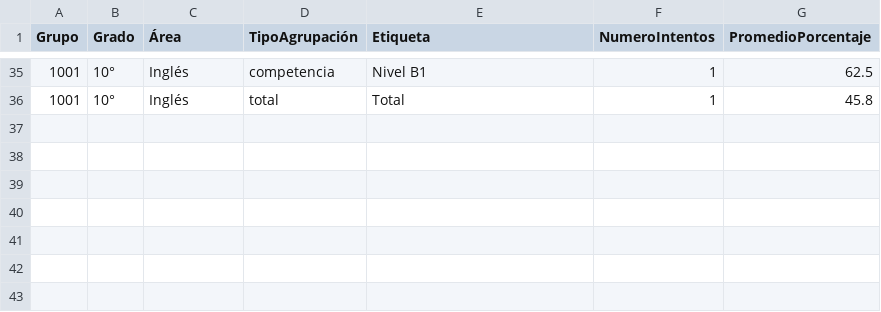
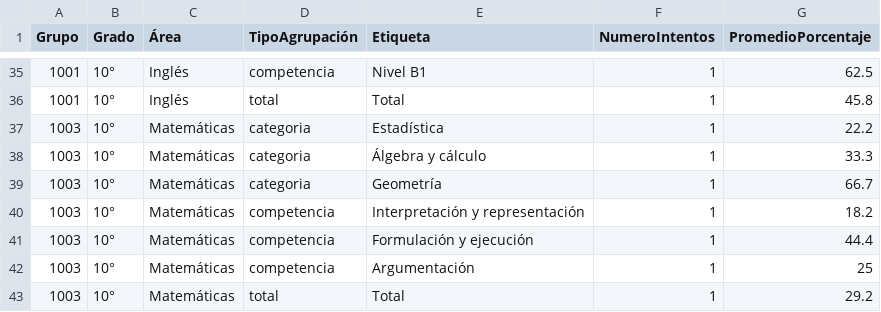
Before and after one commit to LLerzy/portal-slg, a CSV file: dashboard-artefactos/comparativoartefactos.csv, drawn as a sheet; only a part is shown, gaps mark what is left out.

Commit message:
Actualización automática comparativo artefactos — 2026-08-17T19:03:49.514Z

```diff
--- a/dashboard-artefactos/comparativoartefactos.csv
+++ b/dashboard-artefactos/comparativoartefactos.csv
@@ -36 +36,8 @@ Grupo,Grado,Área,TipoAgrupación,Etiqueta,NumeroIntentos,PromedioPorcentaje
 1001,10°,Inglés,total,Total,1,45.8
+1003,10°,Matemáticas,categoria,Estadística,1,22.2
+1003,10°,Matemáticas,categoria,Álgebra y cálculo,1,33.3
+1003,10°,Matemáticas,categoria,Geometría,1,66.7
+1003,10°,Matemáticas,competencia,Interpretación y representación,1,18.2
+1003,10°,Matemáticas,competencia,Formulación y ejecución,1,44.4
+1003,10°,Matemáticas,competencia,Argumentación,1,25
+1003,10°,Matemáticas,total,Total,1,29.2
```
